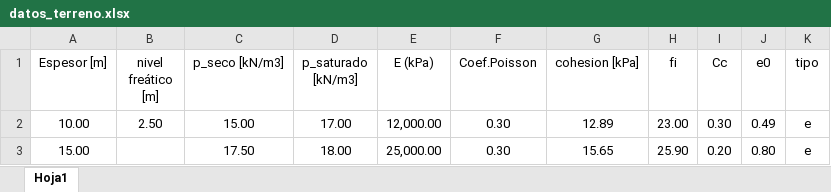
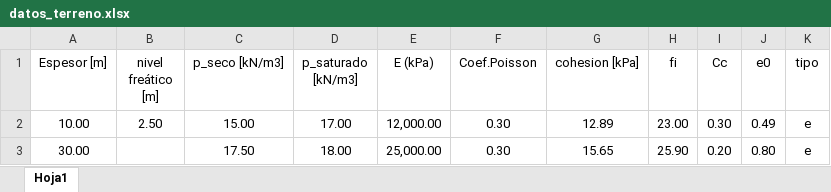
Before and after one commit to me1lopig/Tensiones_Terraplen_final, an Excel workbook: datos_terreno.xlsx, sheet Hoja1, drawn as a sheet; values as stored, in another font and other column widths than the file's, no borders; the diff names each change by its address in the sheet, - before the commit and + after, or states it on an @@ line.

```diff
--- a/datos_terreno.xlsx (sheet Hoja1)
+++ b/datos_terreno.xlsx (sheet Hoja1)
-A3 (Espesor [m]): 15.00
+A3 (Espesor [m]): 30.00
```
Also changed, not shown: datos_terraplen.xlsx, 2 other files.
